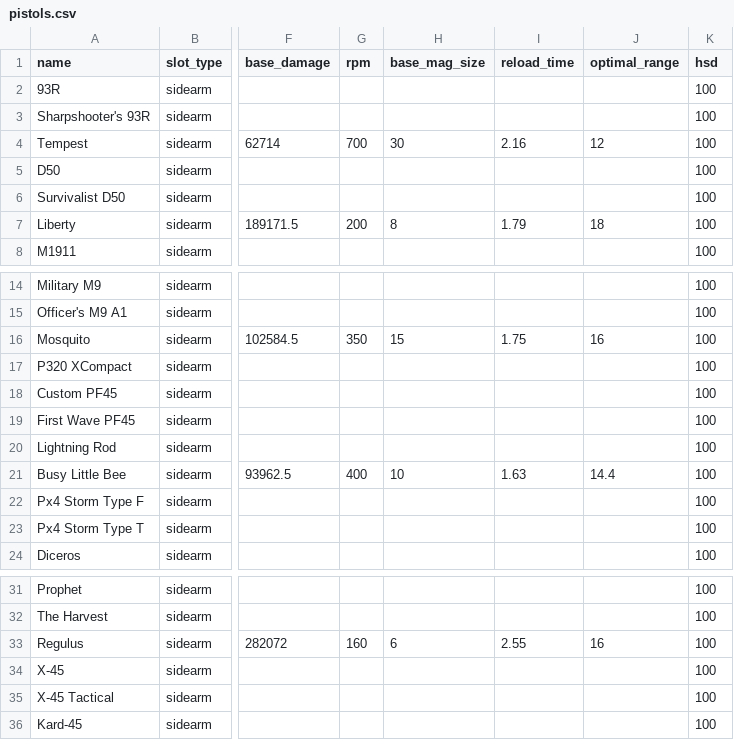
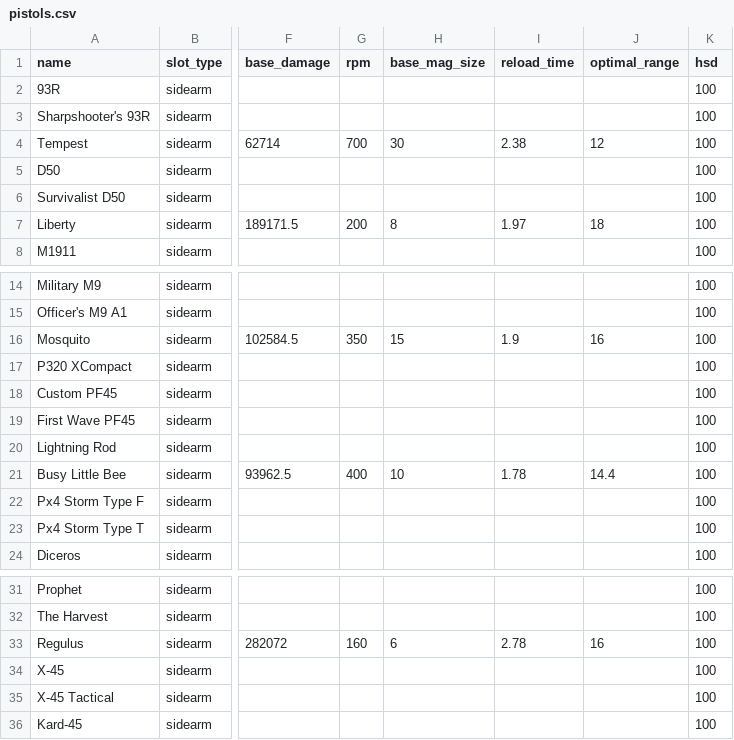
Before and after one commit to div2hub/data, a CSV file: pistols.csv, drawn as a sheet; only a part is shown, gaps mark what is left out; the diff names each change by its address in the sheet, - before the commit and + after, or states it on an @@ line.

```diff
--- a/pistols.csv
+++ b/pistols.csv
-I4 (reload_time): 2.16
+I4 (reload_time): 2.38
-I7 (reload_time): 1.79
+I7 (reload_time): 1.97
-I16 (reload_time): 1.75
+I16 (reload_time): 1.9
-I21 (reload_time): 1.63
+I21 (reload_time): 1.78
-I33 (reload_time): 2.55
+I33 (reload_time): 2.78
```
Also changed, not shown: assault_rifles.csv, lmgs.csv, 3 other files.
